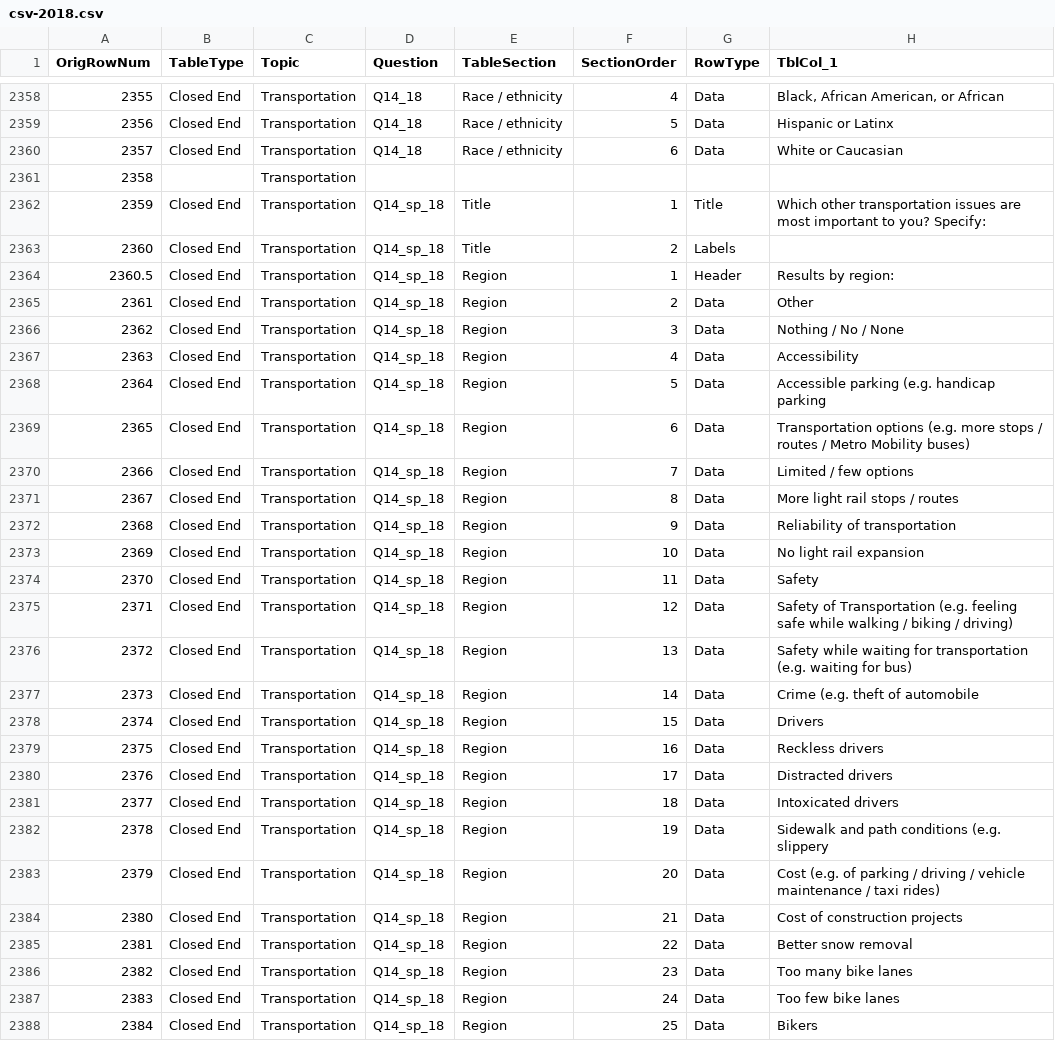
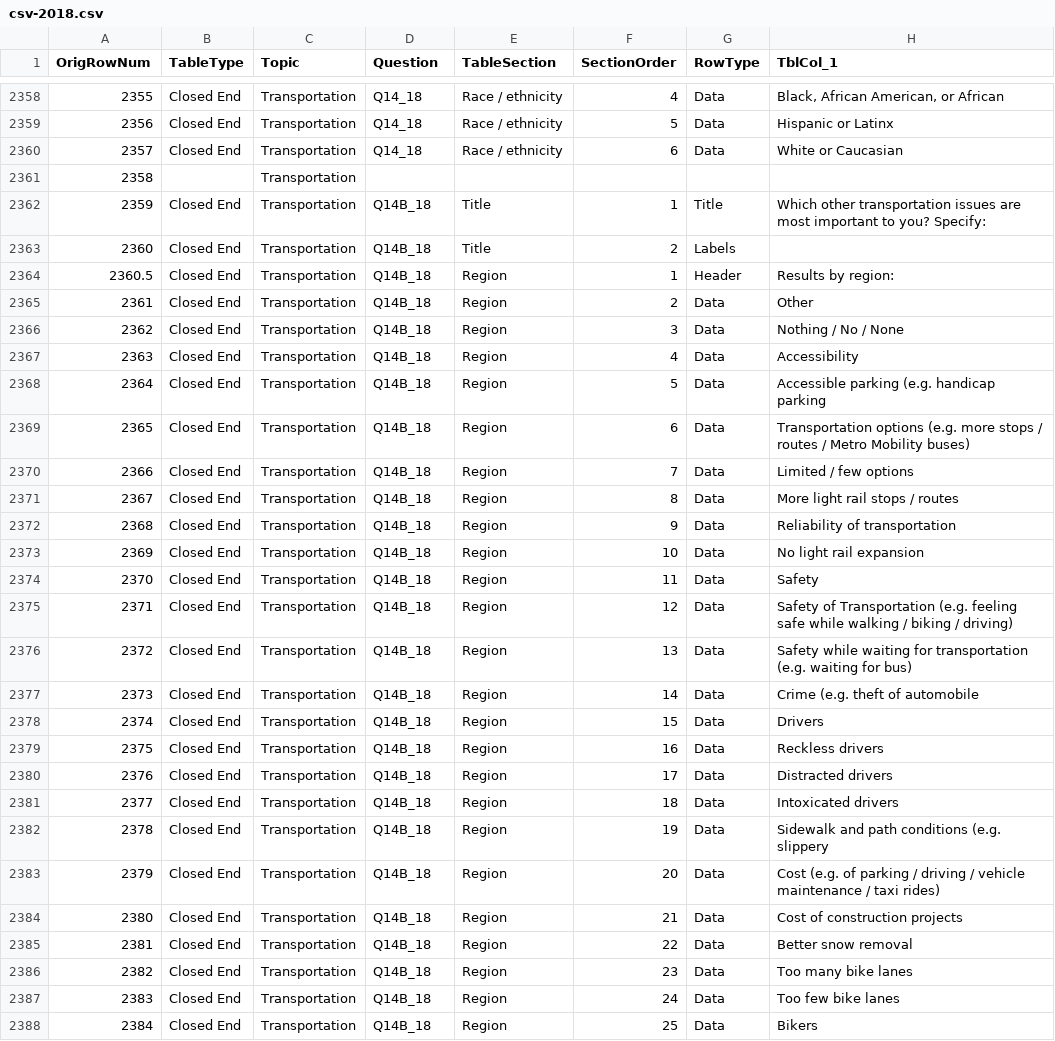
Before and after one commit to wilder-research/emp-databook, a CSV file: src/bin/csv-2018.csv, drawn as a sheet; only a part is shown, gaps mark what is left out; the diff covers the shown part only; the diff names each change by its address in the sheet, - before the commit and + after, or states it on an @@ line.

```diff
--- a/src/bin/csv-2018.csv
+++ b/src/bin/csv-2018.csv
-D2362:D2388 (Question): Q14_sp_18
+D2362:D2388 (Question): Q14B_18
```
Also changed, not shown: 4 edited cells elsewhere in this file, src/bin/csv-2021.csv, src/bin/csv-2024.csv, 3 other files.
